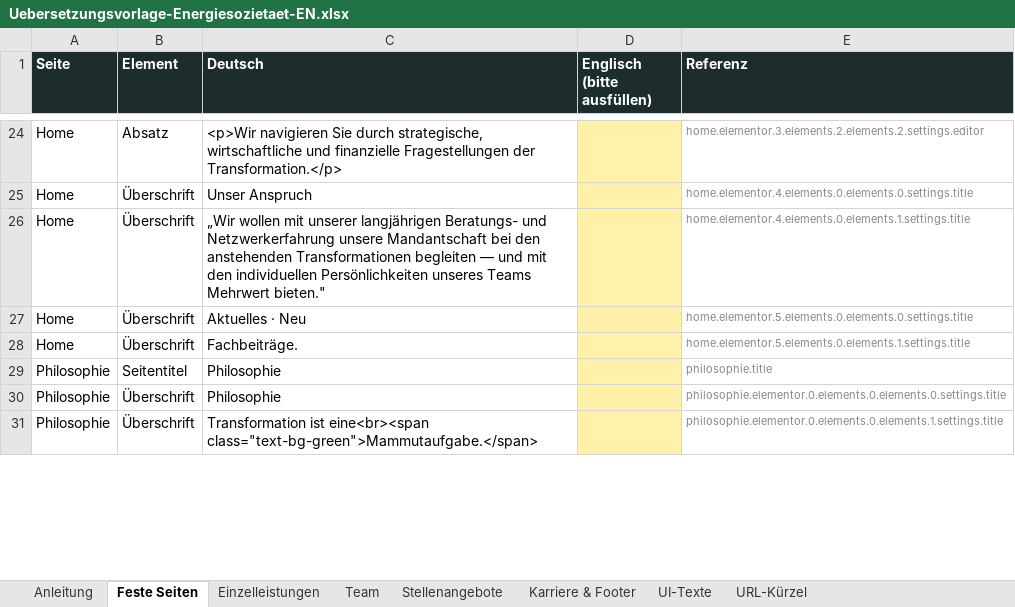
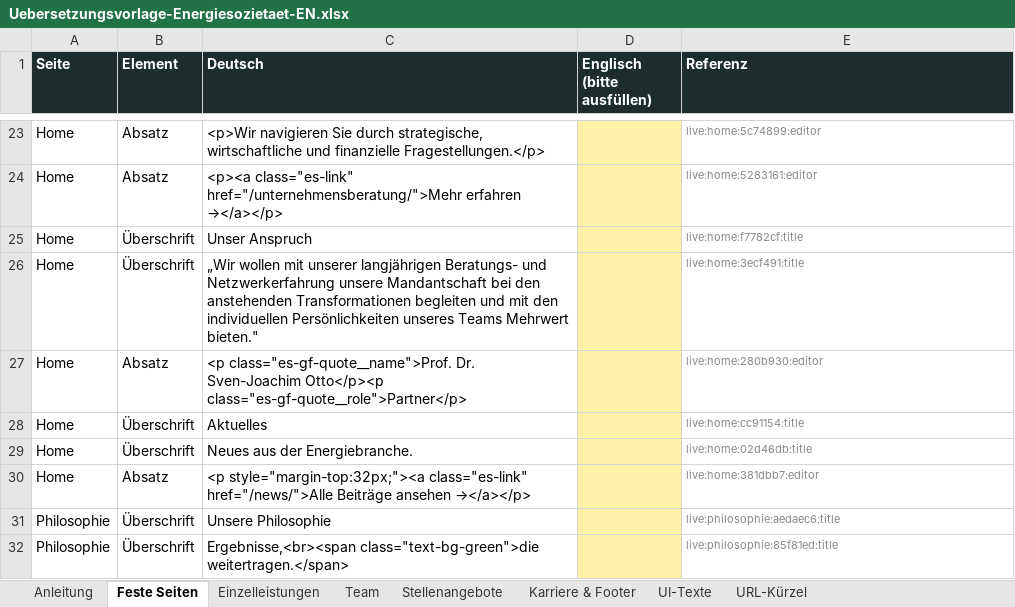
Before and after one commit to niklasc0/ES-Website2, an Excel workbook: docs/Uebersetzungsvorlage-Energiesozietaet-EN.xlsx, sheet Feste Seiten, drawn as a sheet; only a part is shown, gaps mark what is left out; values as stored, in another font and other column widths than the file's, no borders; removed rows and columns are numbered as before the commit, all else as after; the diff covers the shown part only; the diff names each change by its address in the sheet, - before the commit and + after, or states it on an @@ line.

```diff
--- a/docs/Uebersetzungsvorlage-Energiesozietaet-EN.xlsx (sheet Feste Seiten)
+++ b/docs/Uebersetzungsvorlage-Energiesozietaet-EN.xlsx (sheet Feste Seiten)
-C23 (Deutsch): …und finanzielle Fragestellungen der Transformation.</p>
+C23 (Deutsch): …und finanzielle Fragestellungen.</p>
-E23 (Referenz): home.elementor.3.elements.2.elements.2.settings.editor
+E23 (Referenz): live:home:5c74899:editor
+row 24: Home | Absatz | <p><a class="es-link" href="/unternehmensberatung/">Mehr erfahren →</a></p> |  | live:home:5283161:editor
-E25 (Referenz): home.elementor.4.elements.0.elements.0.settings.title
+E25 (Referenz): live:home:f7782cf:title
-C26 (Deutsch): …Transformationen begleiten — und mit…
+C26 (Deutsch): …Transformationen begleiten und mit…
-E26 (Referenz): home.elementor.4.elements.0.elements.1.settings.title
+E26 (Referenz): live:home:3ecf491:title
+row 27: Home | Absatz | <p class="es-gf-quote__name">Prof. Dr. Sven-Joachim Otto</p><p class="es-gf-quote__role">Partner</p> |  | live:home:280b930:editor
-C28 (Deutsch): Aktuelles · Neu
+C28 (Deutsch): Aktuelles
-E28 (Referenz): home.elementor.5.elements.0.elements.0.settings.title
+E28 (Referenz): live:home:cc91154:title
-C29 (Deutsch): Fachbeiträge.
+C29 (Deutsch): Neues aus der Energiebranche.
-E29 (Referenz): home.elementor.5.elements.0.elements.1.settings.title
+E29 (Referenz): live:home:02d46db:title
-row 29: Philosophie | Seitentitel | Philosophie |  | philosophie.title
+row 30: Home | Absatz | <p style="margin-top:32px;"><a class="es-link" href="/news/">Alle Beiträge ansehen →</a></p> |  | live:home:381dbb7:editor
-C31 (Deutsch): Philosophie
+C31 (Deutsch): Unsere Philosophie
-E31 (Referenz): philosophie.elementor.0.elements.0.elements.0.settings.title
+E31 (Referenz): live:philosophie:aedaec6:title
-C32 (Deutsch): Transformation ist eine<br><span class="text-bg-green">Mammutaufgabe.</span>
+C32 (Deutsch): Ergebnisse,<br><span class="text-bg-green">die weitertragen.</span>
-E32 (Referenz): philosophie.elementor.0.elements.0.elements.1.settings.title
+E32 (Referenz): live:philosophie:85f81ed:title
```
Also changed, not shown: other rows of this sheet.
